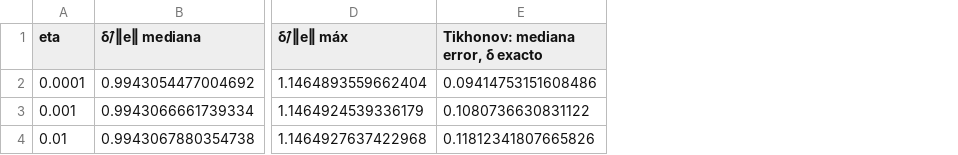
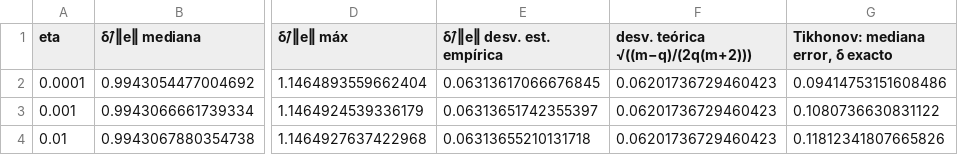
Before and after one commit to pau2607/Algebra_Lineal, a CSV file: resultados/tablas/09_estimacion_delta.csv, drawn as a sheet; only a part is shown, gaps mark what is left out; the diff names each change by its address in the sheet, - before the commit and + after, or states it on an @@ line.

```diff
--- a/resultados/tablas/09_estimacion_delta.csv
+++ b/resultados/tablas/09_estimacion_delta.csv
+column E (δ̂/‖e‖ desv. est. empírica), rows 2-4: 0.06313617066676845 | 0.06313651742355397 | 0.06313655210131718
+column F (desv. teórica √((m−q)/(2q(m+2)))), rows 2-4: all 0.06201736729460423
```
Also changed, not shown: resultados/tablas/08_penalizaciones.csv, 10 other files.
